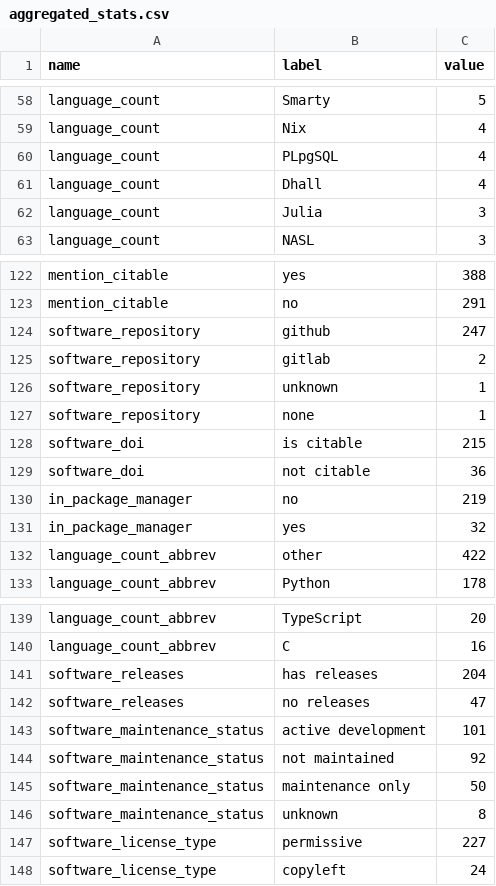
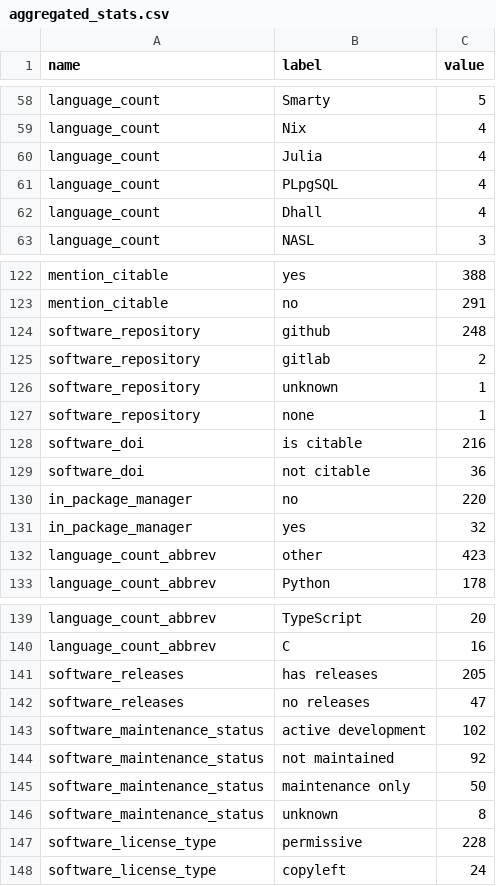
Before and after one commit to jmaassen/RSD-dashboard, a CSV file: data/aggregated_stats.csv, drawn as a sheet; only a part is shown, gaps mark what is left out; the diff covers the shown part only.

```diff
--- a/data/aggregated_stats.csv
+++ b/data/aggregated_stats.csv
@@ -59,5 +59,5 @@ language_count, Smarty, 5
 language_count, Nix, 4
+language_count, Julia, 4
 language_count, PLpgSQL, 4
 language_count, Dhall, 4
-language_count, Julia, 3
 language_count, NASL, 3
@@ -123,3 +123,3 @@ mention_citable, yes, 388
 mention_citable, no, 291
-software_repository, github, 247
+software_repository, github, 248
 software_repository, gitlab, 2
@@ -127,7 +127,7 @@ software_repository, unknown, 1
 software_repository, none, 1
-software_doi, is citable, 215
+software_doi, is citable, 216
 software_doi, not citable, 36
-in_package_manager, no, 219
+in_package_manager, no, 220
 in_package_manager, yes, 32
-language_count_abbrev, other, 422
+language_count_abbrev, other, 423
 language_count_abbrev, Python, 178
@@ -140,5 +140,5 @@ language_count_abbrev, TypeScript, 20
 language_count_abbrev, C, 16
-software_releases, has releases, 204
+software_releases, has releases, 205
 software_releases, no releases, 47
-software_maintenance_status, active development, 101
+software_maintenance_status, active development, 102
 software_maintenance_status, not maintained, 92
@@ -146,3 +146,3 @@ software_maintenance_status, maintenance only, 50
 software_maintenance_status, unknown, 8
-software_license_type, permissive, 227
+software_license_type, permissive, 228
 software_license_type, copyleft, 24
```
Also changed, not shown: 1 added row and 2 edited cells elsewhere in this file, data/high_level_metrics.csv, 1 other file.
